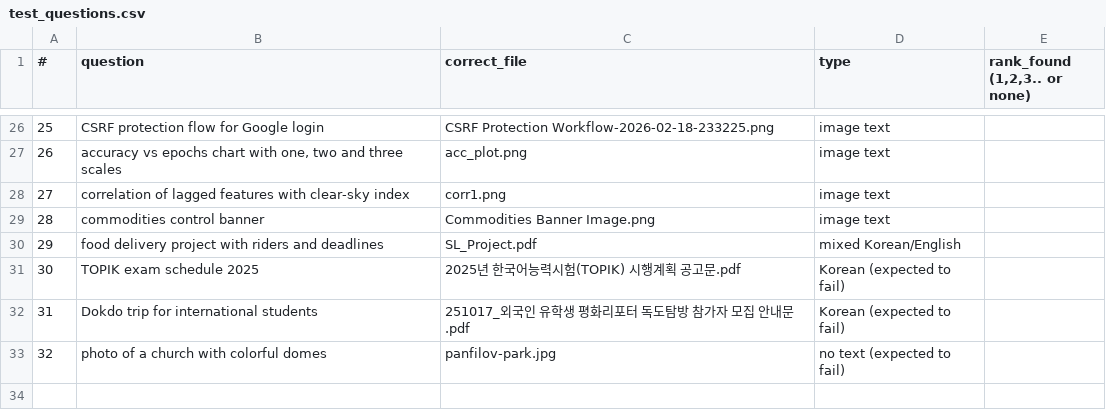
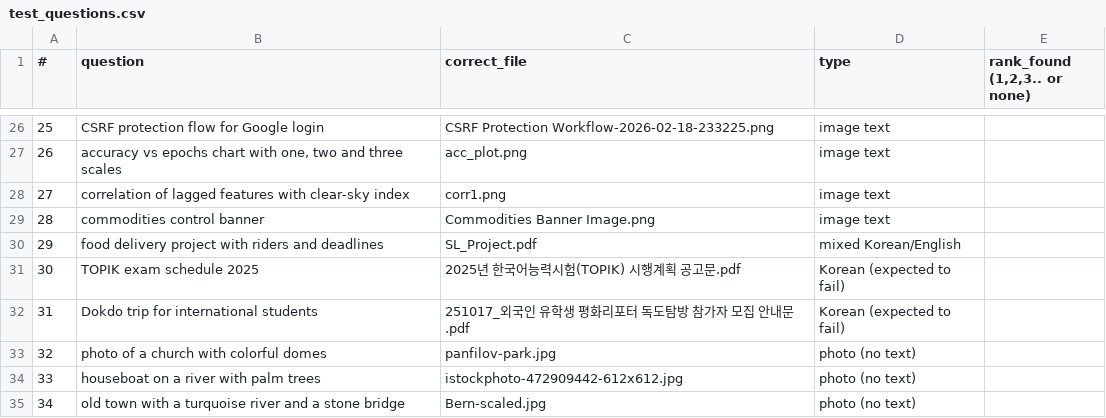
Before and after one commit to shikhak28/Recall, a CSV file: real_test/test_questions.csv, drawn as a sheet; only a part is shown, gaps mark what is left out.

Commit message:
Visual search for photos with no text (CLIP) and on-device sensitive-data detection
- CLIP ViT-B/32 image embeddings at index time; Visual mode; text-free photos join hybrid/agent results only when CLIP is confident
- Detect Aadhaar, PAN, card, Korean RRN, passport, bank account, IFSC, passwords, API keys; badge, Sensitive files tab, masked on screen
- Mask sensitive values before the optional answer step sends snippets to Nemotron; ledger counts masked values
- Per-model offline check so a cached model no longer blocks downloading another
- eval/run_real_test.py scores the real-file set automatically; eval/run_sensitive_eval.py; 4 new tests

```diff
--- a/real_test/test_questions.csv
+++ b/real_test/test_questions.csv
@@ -32,2 +32,4 @@
 31,Dokdo trip for international students,251017_외국인 유학생 평화리포터 독도탐방 참가자 모집 안내문.pdf,Korean (expected to fail),
-32,photo of a church with colorful domes,panfilov-park.jpg,no text (expected to fail),
+32,photo of a church with colorful domes,panfilov-park.jpg,photo (no text),
+33,houseboat on a river with palm trees,istockphoto-472909442-612x612.jpg,photo (no text),
+34,old town with a turquoise river and a stone bridge,Bern-scaled.jpg,photo (no text),
```
Also changed, not shown: 15 other files.
